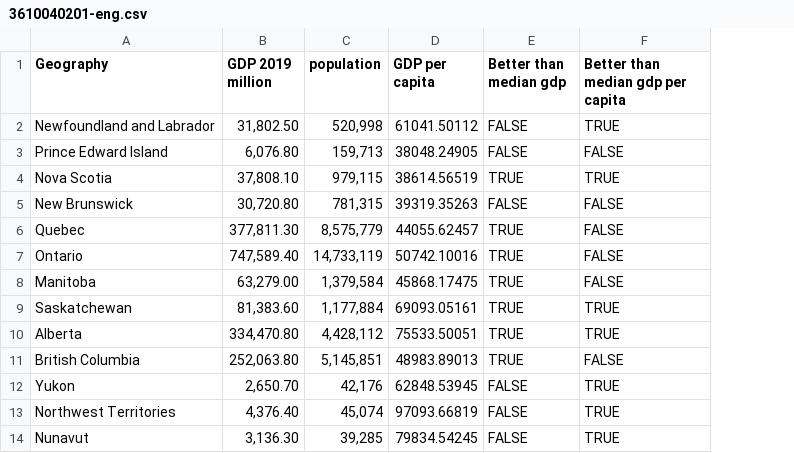
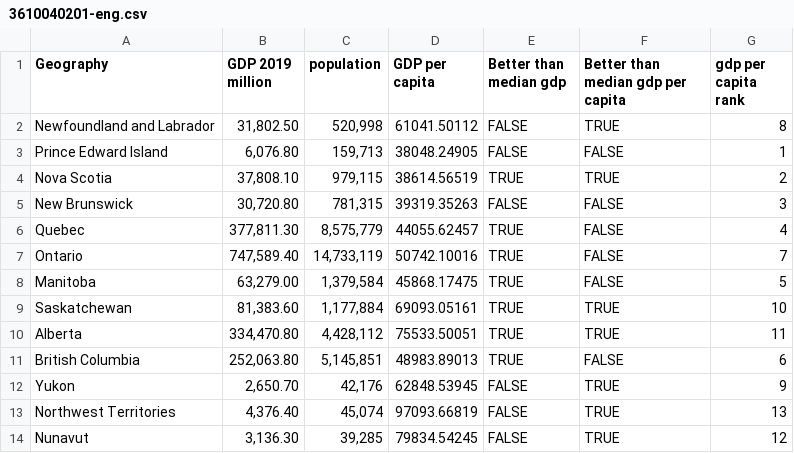
Before and after one commit to muyiYoung123/samplephp, a CSV file: 3610040201-eng.csv, drawn as a sheet; the diff names each change by its address in the sheet, - before the commit and + after, or states it on an @@ line.

Commit message:
Add files via upload

```diff
--- a/3610040201-eng.csv
+++ b/3610040201-eng.csv
+column G (gdp per capita rank), rows 2-14: 8 | 1 | 2 | 3 | 4 | 7 | 5 | 10 | 11 | 6 | 9 | 13 | 12
```
